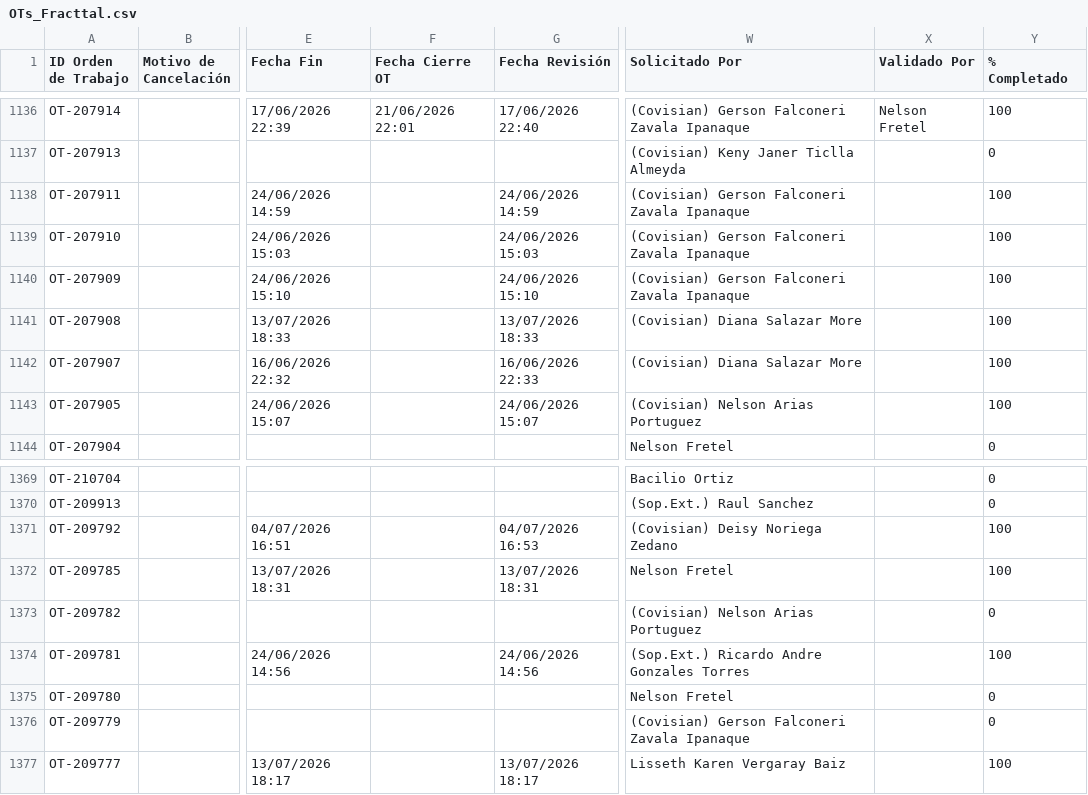
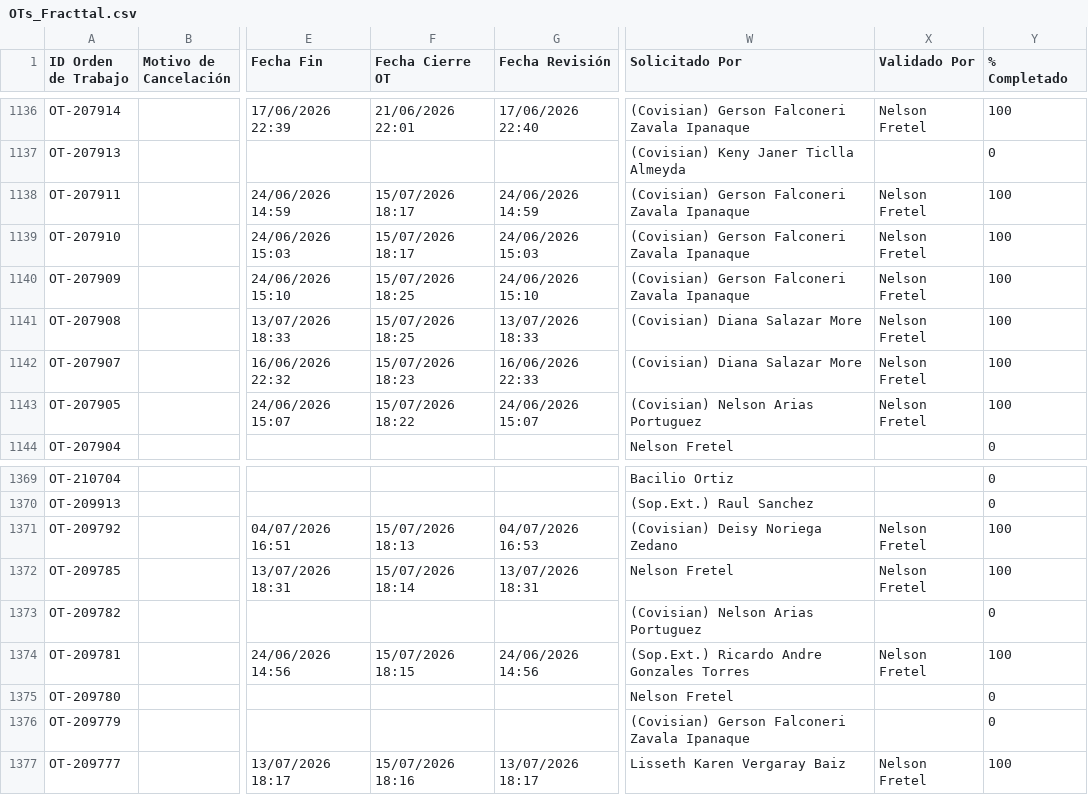
Before and after one commit to Andres-St1/fracttal-ots, a CSV file: OTs_Fracttal.csv, drawn as a sheet; only a part is shown, gaps mark what is left out; the diff names each change by its address in the sheet, - before the commit and + after, or states it on an @@ line.

```diff
--- a/OTs_Fracttal.csv
+++ b/OTs_Fracttal.csv
-F1138:F1139 (Fecha Cierre OT): (empty)
+F1138:F1139 (Fecha Cierre OT): 15/07/2026 18:17
-X1138:X1143 (Validado Por): (empty)
+X1138:X1143 (Validado Por): Nelson Fretel
-F1140:F1141 (Fecha Cierre OT): (empty)
+F1140:F1141 (Fecha Cierre OT): 15/07/2026 18:25
-F1142 (Fecha Cierre OT): (empty)
+F1142 (Fecha Cierre OT): 15/07/2026 18:23
-F1143 (Fecha Cierre OT): (empty)
+F1143 (Fecha Cierre OT): 15/07/2026 18:22
-F1371 (Fecha Cierre OT): (empty)
+F1371 (Fecha Cierre OT): 15/07/2026 18:13
-X1371:X1372 (Validado Por): (empty)
+X1371:X1372 (Validado Por): Nelson Fretel
-F1372 (Fecha Cierre OT): (empty)
+F1372 (Fecha Cierre OT): 15/07/2026 18:14
-F1374 (Fecha Cierre OT): (empty)
+F1374 (Fecha Cierre OT): 15/07/2026 18:15
-X1374 (Validado Por): (empty)
+X1374 (Validado Por): Nelson Fretel
-F1377 (Fecha Cierre OT): (empty)
+F1377 (Fecha Cierre OT): 15/07/2026 18:16
-X1377 (Validado Por): (empty)
+X1377 (Validado Por): Nelson Fretel
```
